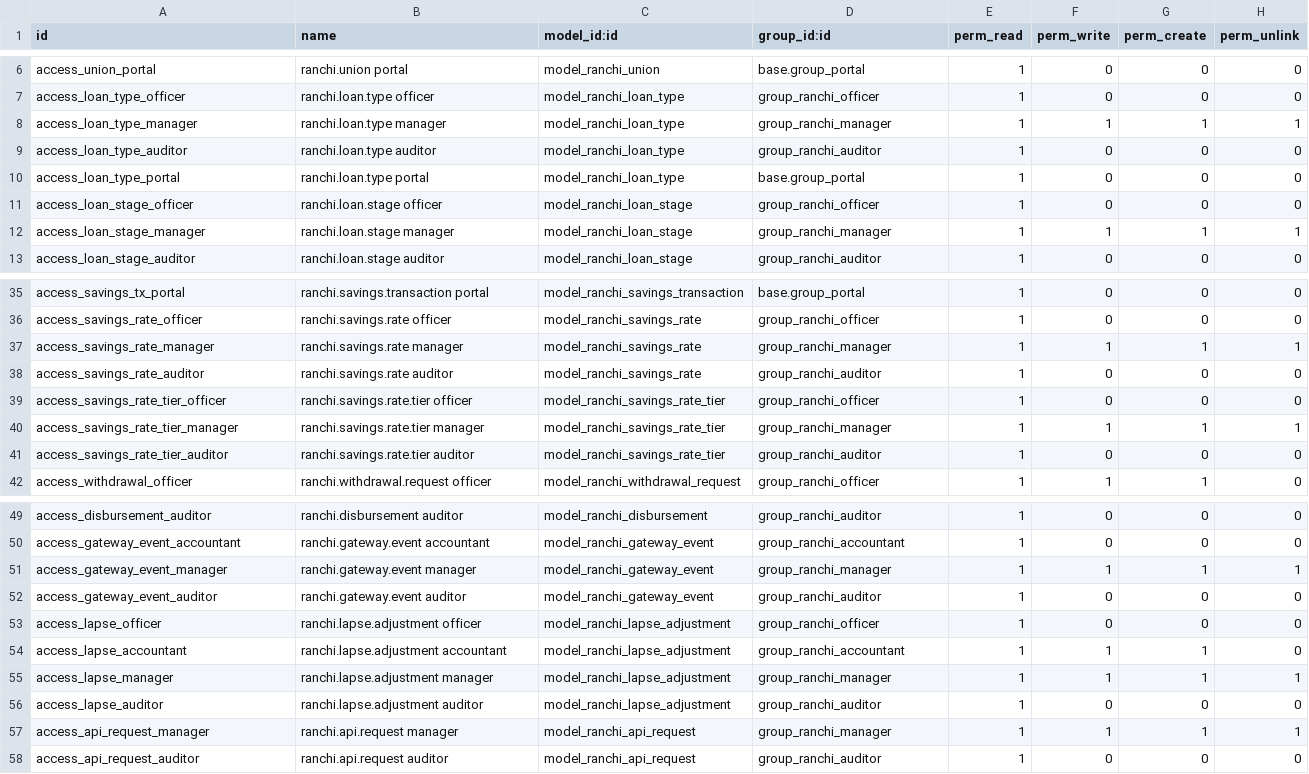
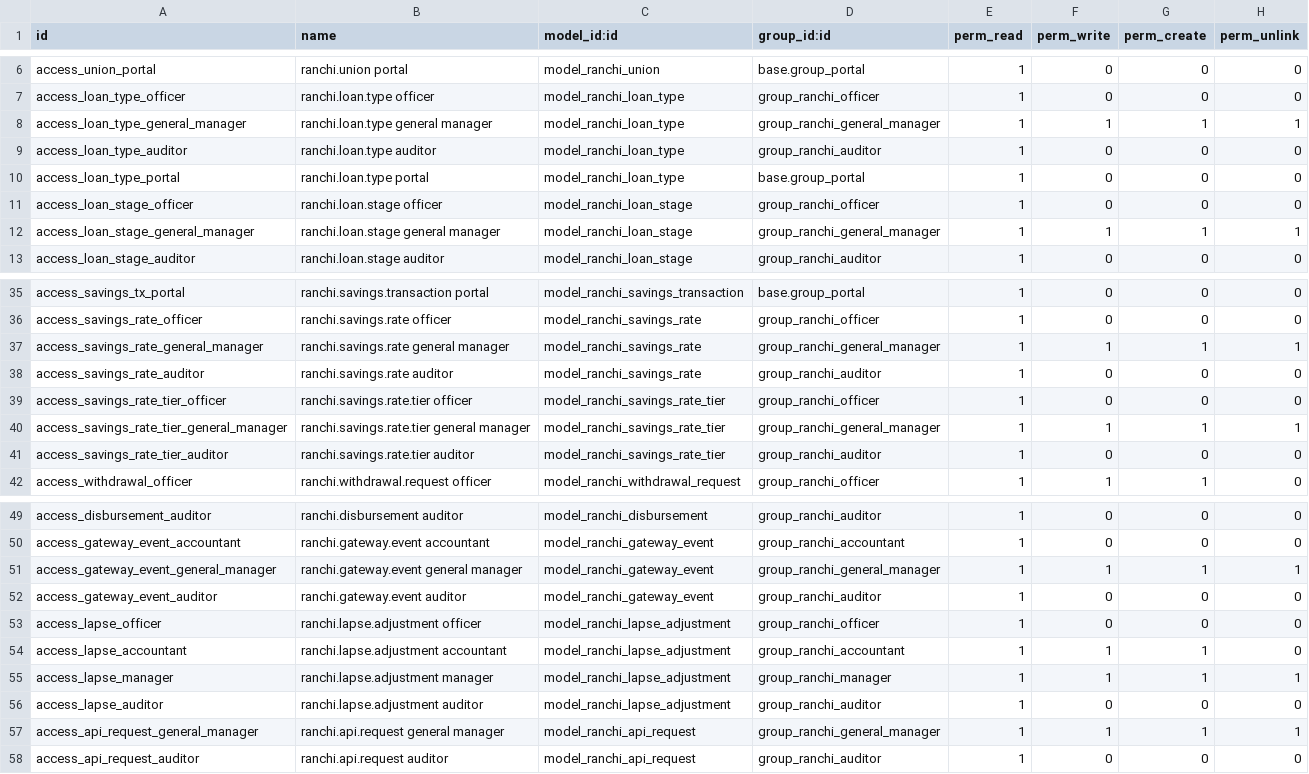
Before and after one commit to dunmi9791/ranchi_centre, a CSV file: security/ir.model.access.csv, drawn as a sheet; only a part is shown, gaps mark what is left out.

Commit message:
product manager

```diff
--- a/security/ir.model.access.csv
+++ b/security/ir.model.access.csv
@@ -7,3 +7,3 @@ access_union_portal,ranchi.union portal,model_ranchi_union,base.group_portal,1,0
 access_loan_type_officer,ranchi.loan.type officer,model_ranchi_loan_type,group_ranchi_officer,1,0,0,0
-access_loan_type_manager,ranchi.loan.type manager,model_ranchi_loan_type,group_ranchi_manager,1,1,1,1
+access_loan_type_general_manager,ranchi.loan.type general manager,model_ranchi_loan_type,group_ranchi_general_manager,1,1,1,1
 access_loan_type_auditor,ranchi.loan.type auditor,model_ranchi_loan_type,group_ranchi_auditor,1,0,0,0
@@ -11,3 +11,3 @@ access_loan_type_portal,ranchi.loan.type portal,model_ranchi_loan_type,base.grou
 access_loan_stage_officer,ranchi.loan.stage officer,model_ranchi_loan_stage,group_ranchi_officer,1,0,0,0
-access_loan_stage_manager,ranchi.loan.stage manager,model_ranchi_loan_stage,group_ranchi_manager,1,1,1,1
+access_loan_stage_general_manager,ranchi.loan.stage general manager,model_ranchi_loan_stage,group_ranchi_general_manager,1,1,1,1
 access_loan_stage_auditor,ranchi.loan.stage auditor,model_ranchi_loan_stage,group_ranchi_auditor,1,0,0,0
@@ -36,6 +36,6 @@ access_savings_tx_portal,ranchi.savings.transaction portal,model_ranchi_savings_
 access_savings_rate_officer,ranchi.savings.rate officer,model_ranchi_savings_rate,group_ranchi_officer,1,0,0,0
-access_savings_rate_manager,ranchi.savings.rate manager,model_ranchi_savings_rate,group_ranchi_manager,1,1,1,1
+access_savings_rate_general_manager,ranchi.savings.rate general manager,model_ranchi_savings_rate,group_ranchi_general_manager,1,1,1,1
 access_savings_rate_auditor,ranchi.savings.rate auditor,model_ranchi_savings_rate,group_ranchi_auditor,1,0,0,0
 access_savings_rate_tier_officer,ranchi.savings.rate.tier officer,model_ranchi_savings_rate_tier,group_ranchi_officer,1,0,0,0
-access_savings_rate_tier_manager,ranchi.savings.rate.tier manager,model_ranchi_savings_rate_tier,group_ranchi_manager,1,1,1,1
+access_savings_rate_tier_general_manager,ranchi.savings.rate.tier general manager,model_ranchi_savings_rate_tier,group_ranchi_general_manager,1,1,1,1
 access_savings_rate_tier_auditor,ranchi.savings.rate.tier auditor,model_ranchi_savings_rate_tier,group_ranchi_auditor,1,0,0,0
@@ -50,3 +50,3 @@ access_disbursement_auditor,ranchi.disbursement auditor,model_ranchi_disbursemen
 access_gateway_event_accountant,ranchi.gateway.event accountant,model_ranchi_gateway_event,group_ranchi_accountant,1,0,0,0
-access_gateway_event_manager,ranchi.gateway.event manager,model_ranchi_gateway_event,group_ranchi_manager,1,1,1,1
+access_gateway_event_general_manager,ranchi.gateway.event general manager,model_ranchi_gateway_event,group_ranchi_general_manager,1,1,1,1
 access_gateway_event_auditor,ranchi.gateway.event auditor,model_ranchi_gateway_event,group_ranchi_auditor,1,0,0,0
@@ -56,3 +56,3 @@ access_lapse_manager,ranchi.lapse.adjustment manager,model_ranchi_lapse_adjustme
 access_lapse_auditor,ranchi.lapse.adjustment auditor,model_ranchi_lapse_adjustment,group_ranchi_auditor,1,0,0,0
-access_api_request_manager,ranchi.api.request manager,model_ranchi_api_request,group_ranchi_manager,1,1,1,1
+access_api_request_general_manager,ranchi.api.request general manager,model_ranchi_api_request,group_ranchi_general_manager,1,1,1,1
 access_api_request_auditor,ranchi.api.request auditor,model_ranchi_api_request,group_ranchi_auditor,1,0,0,0
```
Also changed, not shown: 19 other files.
